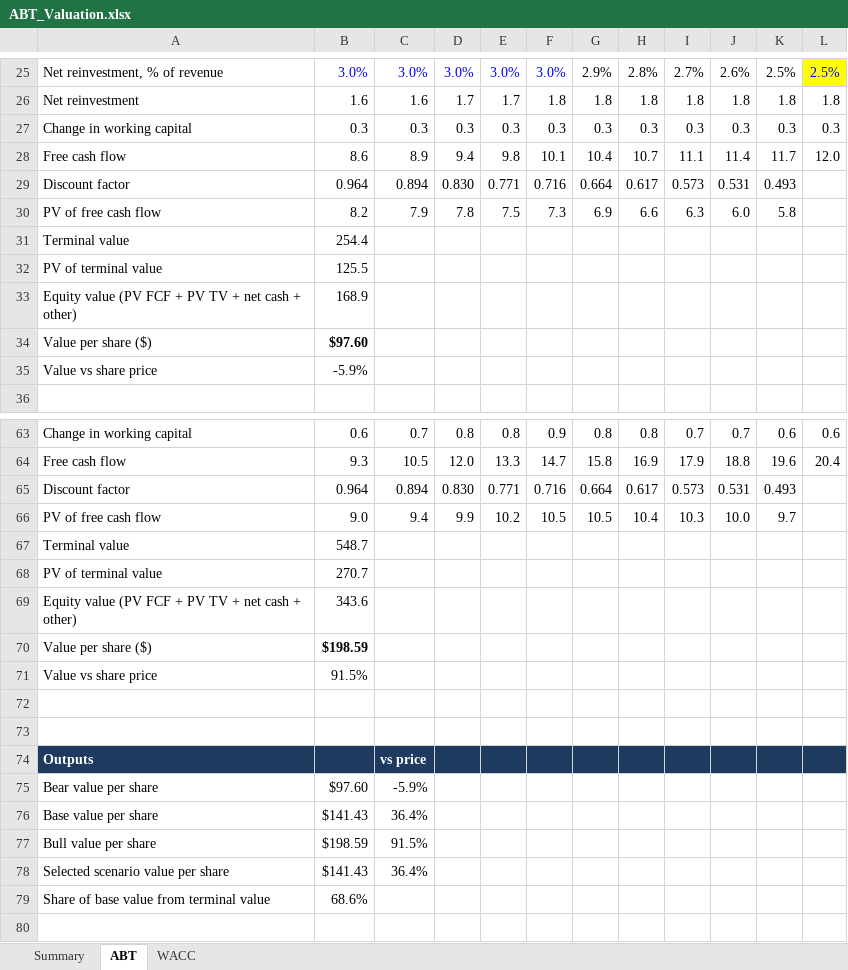
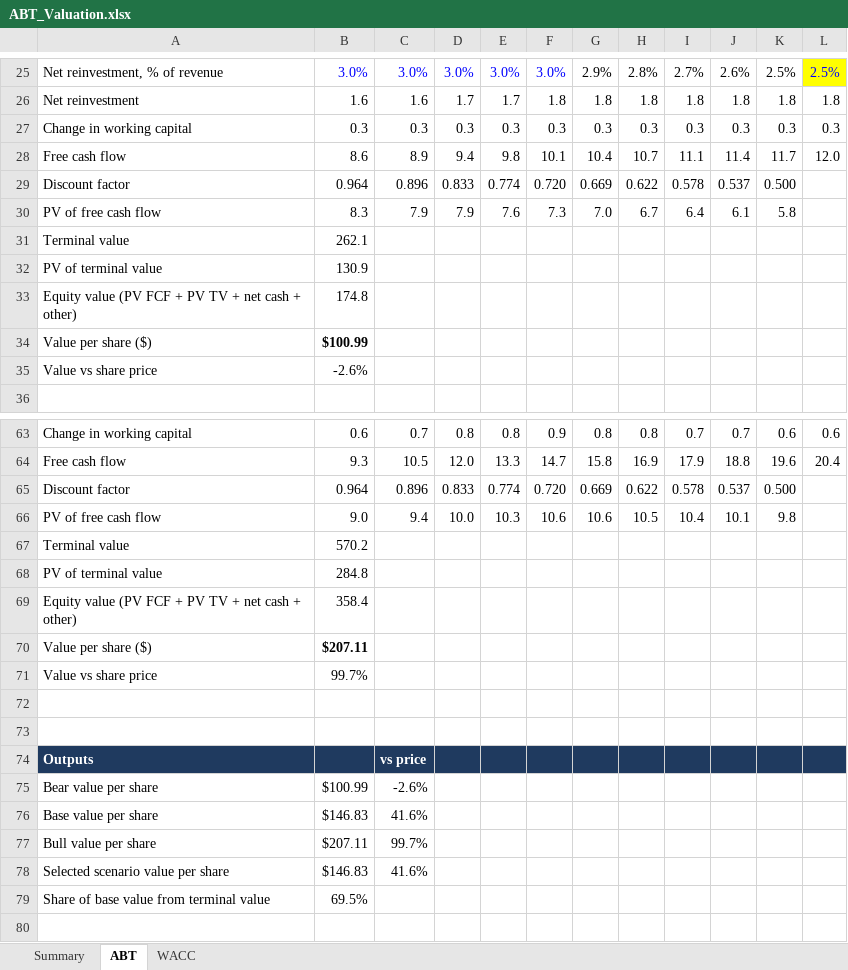
Before and after one commit to jesperhf/holke-farnam-research, an Excel workbook: models/holdings/ABT_Valuation.xlsx, sheet ABT, drawn as a sheet; only a part is shown, gaps mark what is left out; values as stored, in another font and other column widths than the file's, no borders; removed rows and columns are numbered as before the commit, all else as after; the diff covers the shown part only; the diff names each change by its address in the sheet, - before the commit and + after, or states it on an @@ line.

```diff
--- a/models/holdings/ABT_Valuation.xlsx (sheet ABT)
+++ b/models/holdings/ABT_Valuation.xlsx (sheet ABT)
-row 29: Discount factor | 0.964 | 0.894 | 0.830 | 0.771 | 0.716 | 0.664 | 0.617 | 0.573 | 0.531 | 0.493
+row 29: Discount factor | 0.964 | 0.896 | 0.833 | 0.774 | 0.720 | 0.669 | 0.622 | 0.578 | 0.537 | 0.500
-B30: 8.2
+B30: 8.3
-D30: 7.8
+D30: 7.9
-E30: 7.5
+E30: 7.6
-G30: 6.9
+G30: 7.0
-H30: 6.6
+H30: 6.7
-I30: 6.3
+I30: 6.4
-J30: 6.0
+J30: 6.1
-B31: 254.4
+B31: 262.1
-B32: 125.5
+B32: 130.9
-B33: 168.9
+B33: 174.8
-B34: $97.60
+B34: $100.99
-B35: -5.9%
+B35: -2.6%
-row 65: Discount factor | 0.964 | 0.894 | 0.830 | 0.771 | 0.716 | 0.664 | 0.617 | 0.573 | 0.531 | 0.493
-row 66: PV of free cash flow | 9.0 | 9.4 | 9.9 | 10.2 | 10.5 | 10.5 | 10.4 | 10.3 | 10.0 | 9.7
+row 65: Discount factor | 0.964 | 0.896 | 0.833 | 0.774 | 0.720 | 0.669 | 0.622 | 0.578 | 0.537 | 0.500
+row 66: PV of free cash flow | 9.0 | 9.4 | 10.0 | 10.3 | 10.6 | 10.6 | 10.5 | 10.4 | 10.1 | 9.8
-B67: 548.7
+B67: 570.2
-B68: 270.7
+B68: 284.8
-B69: 343.6
+B69: 358.4
-B70: $198.59
+B70: $207.11
-B71: 91.5%
+B71: 99.7%
-B75: $97.60
+B75: $100.99
-C75: -5.9%
+C75: -2.6%
-B76: $141.43
+B76: $146.83
-C76: 36.4%
+C76: 41.6%
-B77: $198.59
+B77: $207.11
-C77: 91.5%
+C77: 99.7%
-B78: $141.43
+B78: $146.83
-C78: 36.4%
+C78: 41.6%
-B79: 68.6%
+B79: 69.5%
```
Also changed, not shown: 1 added row, 1 removed row and 10 edited cells elsewhere in this sheet, sheet Summary, sheet WACC, models/holdings/EPD_Valuation.xlsx, models/holdings/GOOG_Valuation.xlsx, 13 other files.
